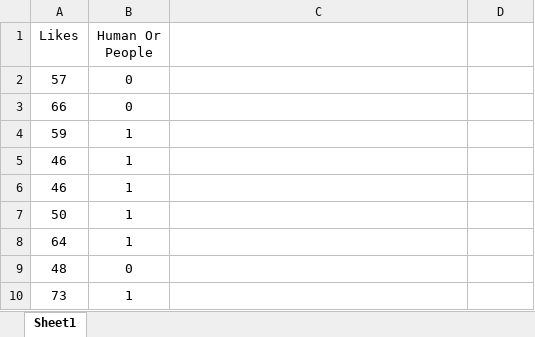
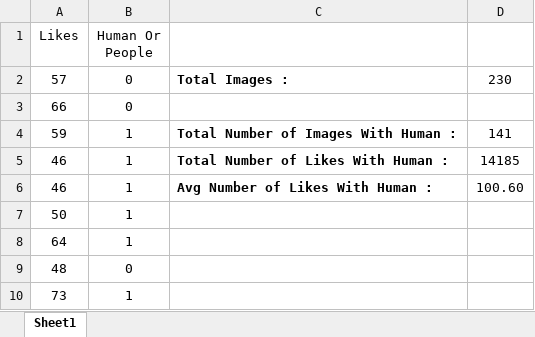
Before and after one commit to wertykid/IS434-GRP8, an Excel workbook: Jia Wei & Zoe/reevolutionsg_med_likes_combined.xlsx, sheet Sheet1, drawn as a sheet; only a part is shown; values as stored, in another font and other column widths than the file's, no borders; the diff names each change by its address in the sheet, - before the commit and + after, or states it on an @@ line.

Commit message:
updates

```diff
--- a/Jia Wei & Zoe/reevolutionsg_med_likes_combined.xlsx (sheet Sheet1)
+++ b/Jia Wei & Zoe/reevolutionsg_med_likes_combined.xlsx (sheet Sheet1)
-C2: (empty)
+C2: Total Images :
-D2: (empty)
+D2: 230
-C4: (empty)
+C4: Total Number of Images With Human :
-D4: (empty)
+D4: 141
-C5: (empty)
+C5: Total Number of Likes With Human :
-D5: (empty)
+D5: 14185
-C6: (empty)
+C6: Avg Number of Likes With Human :
-D6: (empty)
+D6: 100.60
```
